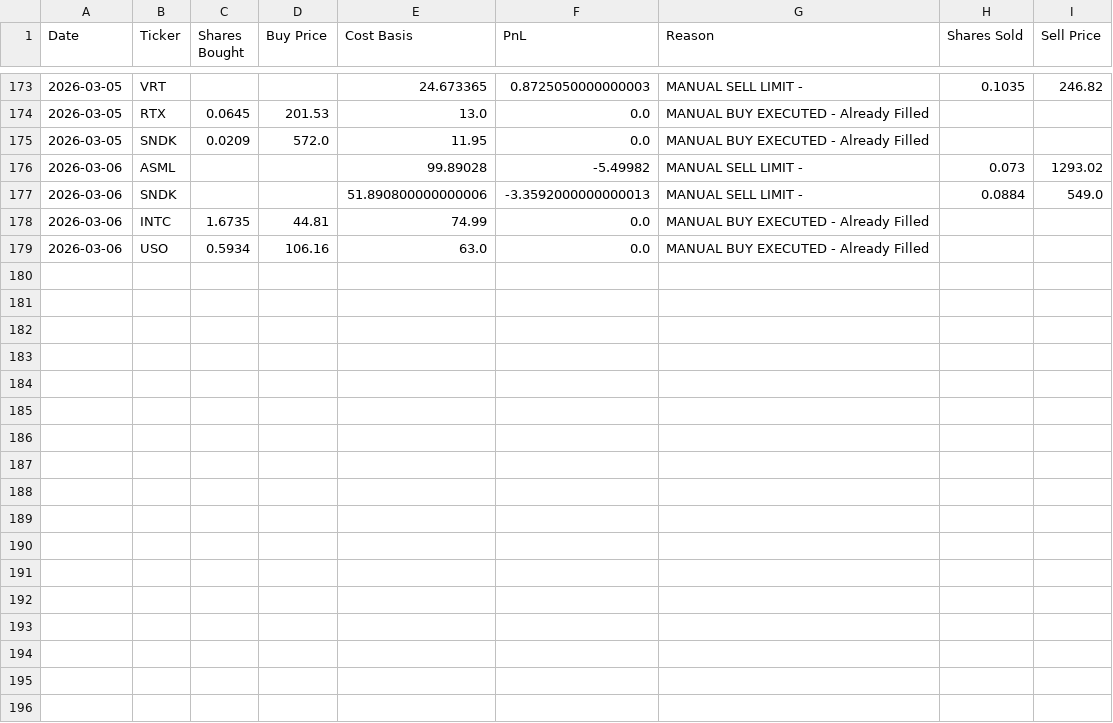
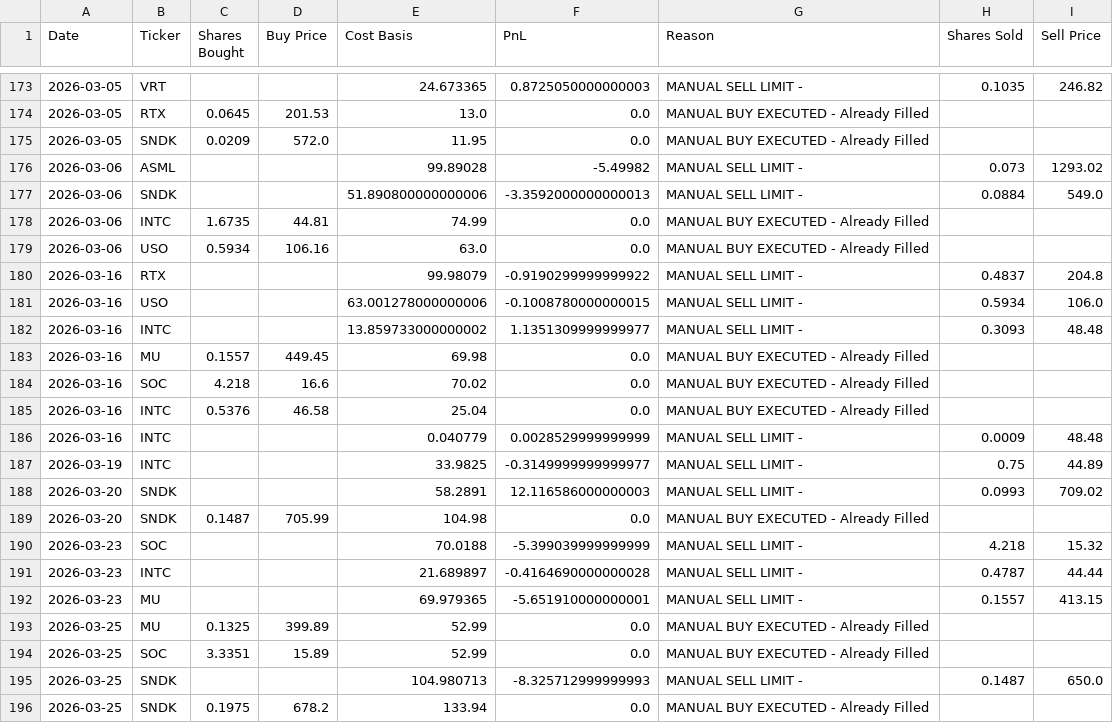
Before and after one commit to ofergr/ChatGPT-Micro-Cap-Experiment, a CSV file: Start Your Own/chatgpt_trade_log.csv, drawn as a sheet; only a part is shown, gaps mark what is left out.

```diff
--- a/Start Your Own/chatgpt_trade_log.csv
+++ b/Start Your Own/chatgpt_trade_log.csv
@@ -179 +179,18 @@ Date,Ticker,Shares Bought,Buy Price,Cost Basis,PnL,Reason,Shares Sold,Sell Price
 2026-03-06,USO,0.5934,106.16,63.0,0.0,MANUAL BUY EXECUTED - Already Filled,,
+2026-03-16,RTX,,,99.98079,-0.9190299999999922,MANUAL SELL LIMIT - ,0.4837,204.8
+2026-03-16,USO,,,63.001278000000006,-0.1008780000000015,MANUAL SELL LIMIT - ,0.5934,106.0
+2026-03-16,INTC,,,13.859733000000002,1.1351309999999977,MANUAL SELL LIMIT - ,0.3093,48.48
+2026-03-16,MU,0.1557,449.45,69.98,0.0,MANUAL BUY EXECUTED - Already Filled,,
+2026-03-16,SOC,4.218,16.6,70.02,0.0,MANUAL BUY EXECUTED - Already Filled,,
+2026-03-16,INTC,0.5376,46.58,25.04,0.0,MANUAL BUY EXECUTED - Already Filled,,
+2026-03-16,INTC,,,0.040779,0.0028529999999999,MANUAL SELL LIMIT - ,0.0009,48.48
+2026-03-19,INTC,,,33.9825,-0.3149999999999977,MANUAL SELL LIMIT - ,0.75,44.89
+2026-03-20,SNDK,,,58.2891,12.116586000000003,MANUAL SELL LIMIT - ,0.0993,709.02
+2026-03-20,SNDK,0.1487,705.99,104.98,0.0,MANUAL BUY EXECUTED - Already Filled,,
+2026-03-23,SOC,,,70.0188,-5.399039999999999,MANUAL SELL LIMIT - ,4.218,15.32
+2026-03-23,INTC,,,21.689897,-0.4164690000000028,MANUAL SELL LIMIT - ,0.4787,44.44
+2026-03-23,MU,,,69.979365,-5.651910000000001,MANUAL SELL LIMIT - ,0.1557,413.15
+2026-03-25,MU,0.1325,399.89,52.99,0.0,MANUAL BUY EXECUTED - Already Filled,,
+2026-03-25,SOC,3.3351,15.89,52.99,0.0,MANUAL BUY EXECUTED - Already Filled,,
+2026-03-25,SNDK,,,104.980713,-8.325712999999993,MANUAL SELL LIMIT - ,0.1487,650.0
+2026-03-25,SNDK,0.1975,678.2,133.94,0.0,MANUAL BUY EXECUTED - Already Filled,,
```
Also changed, not shown: Start Your Own/chatgpt_portfolio_update.csv, 1 other file.
